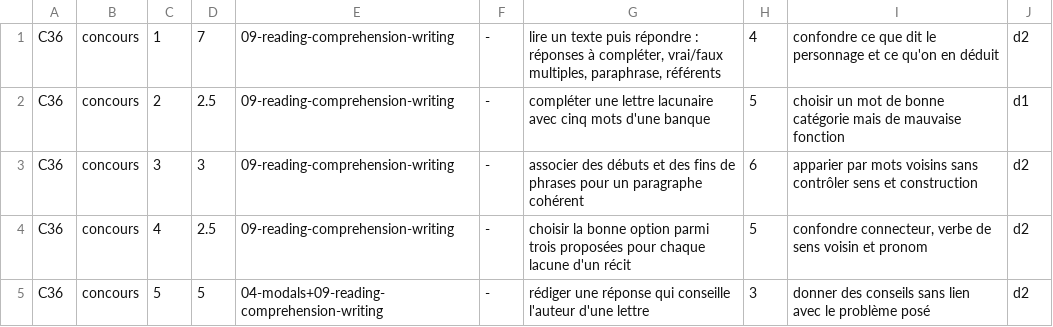
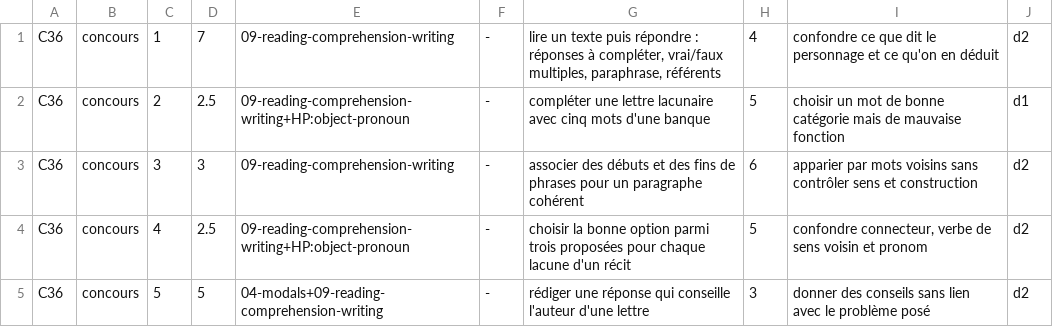
Before and after one commit to MBeji/yahia-quest-content, a TSV file: FableEtudes/36-gisement-examens-devoirs/en-cours/lecture-9eme/anglais/lines/C36.tsv, drawn as a sheet.

```diff
--- a/FableEtudes/36-gisement-examens-devoirs/en-cours/lecture-9eme/anglais/lines/C36.tsv
+++ b/FableEtudes/36-gisement-examens-devoirs/en-cours/lecture-9eme/anglais/lines/C36.tsv
@@ -1,5 +1,5 @@
 C36	concours	1	7	09-reading-comprehension-writing	-	lire un texte puis répondre : réponses à compléter, vrai/faux multiples, paraphrase, référents	4	confondre ce que dit le personnage et ce qu'on en déduit	d2
-C36	concours	2	2.5	09-reading-comprehension-writing	-	compléter une lettre lacunaire avec cinq mots d'une banque	5	choisir un mot de bonne catégorie mais de mauvaise fonction	d1
+C36	concours	2	2.5	09-reading-comprehension-writing+HP:object-pronoun	-	compléter une lettre lacunaire avec cinq mots d'une banque	5	choisir un mot de bonne catégorie mais de mauvaise fonction	d1
 C36	concours	3	3	09-reading-comprehension-writing	-	associer des débuts et des fins de phrases pour un paragraphe cohérent	6	apparier par mots voisins sans contrôler sens et construction	d2
-C36	concours	4	2.5	09-reading-comprehension-writing	-	choisir la bonne option parmi trois proposées pour chaque lacune d'un récit	5	confondre connecteur, verbe de sens voisin et pronom	d2
+C36	concours	4	2.5	09-reading-comprehension-writing+HP:object-pronoun	-	choisir la bonne option parmi trois proposées pour chaque lacune d'un récit	5	confondre connecteur, verbe de sens voisin et pronom	d2
 C36	concours	5	5	04-modals+09-reading-comprehension-writing	-	rédiger une réponse qui conseille l'auteur d'une lettre	3	donner des conseils sans lien avec le problème posé	d2
```
Also changed, not shown: FableEtudes/36-gisement-examens-devoirs/en-cours/lecture-9eme/anglais/lines/C19.tsv, FableEtudes/36-gisement-examens-devoirs/en-cours/lecture-9eme/anglais/lines/C20.tsv, 43 other files.
